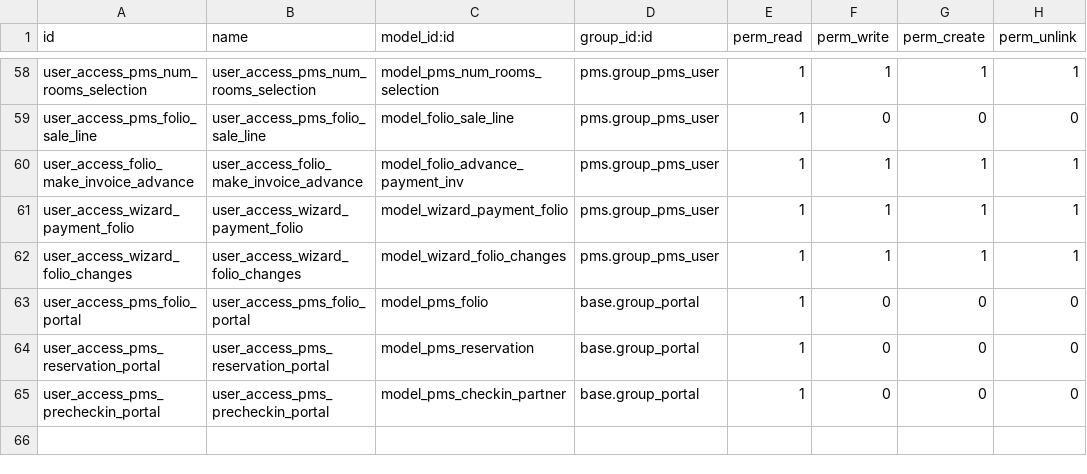
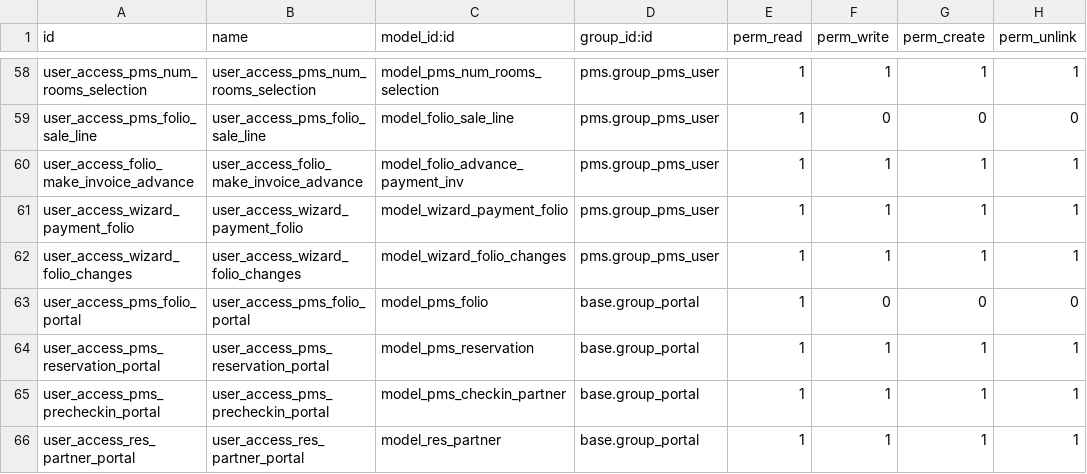
Before and after one commit to commitsun/pms-deprecated, a CSV file: pms/security/ir.model.access.csv, drawn as a sheet; only a part is shown, gaps mark what is left out.

```diff
--- a/pms/security/ir.model.access.csv
+++ b/pms/security/ir.model.access.csv
@@ -63,3 +63,4 @@ user_access_wizard_folio_changes,user_access_wizard_folio_changes,model_wizard_f
 user_access_pms_folio_portal,user_access_pms_folio_portal,model_pms_folio,base.group_portal,1,0,0,0
-user_access_pms_reservation_portal,user_access_pms_reservation_portal,model_pms_reservation,base.group_portal,1,0,0,0
-user_access_pms_precheckin_portal,user_access_pms_precheckin_portal,model_pms_checkin_partner,base.group_portal,1,0,0,0
+user_access_pms_reservation_portal,user_access_pms_reservation_portal,model_pms_reservation,base.group_portal,1,1,1,1
+user_access_pms_precheckin_portal,user_access_pms_precheckin_portal,model_pms_checkin_partner,base.group_portal,1,1,1,1
+user_access_res_partner_portal,user_access_res_partner_portal,model_res_partner,base.group_portal,1,1,1,1
```
Also changed, not shown: 2 other files.
